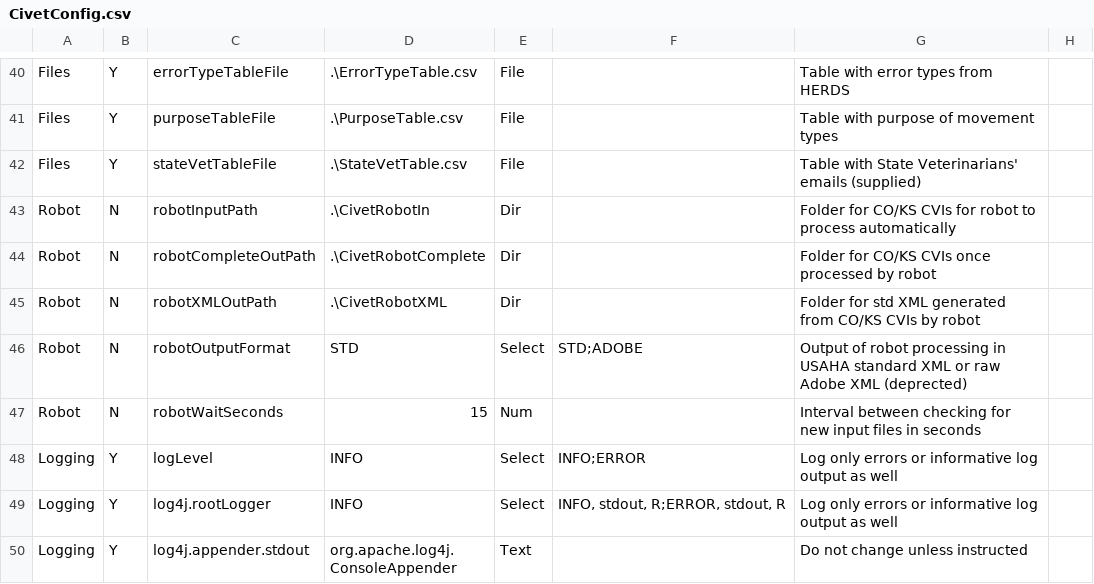
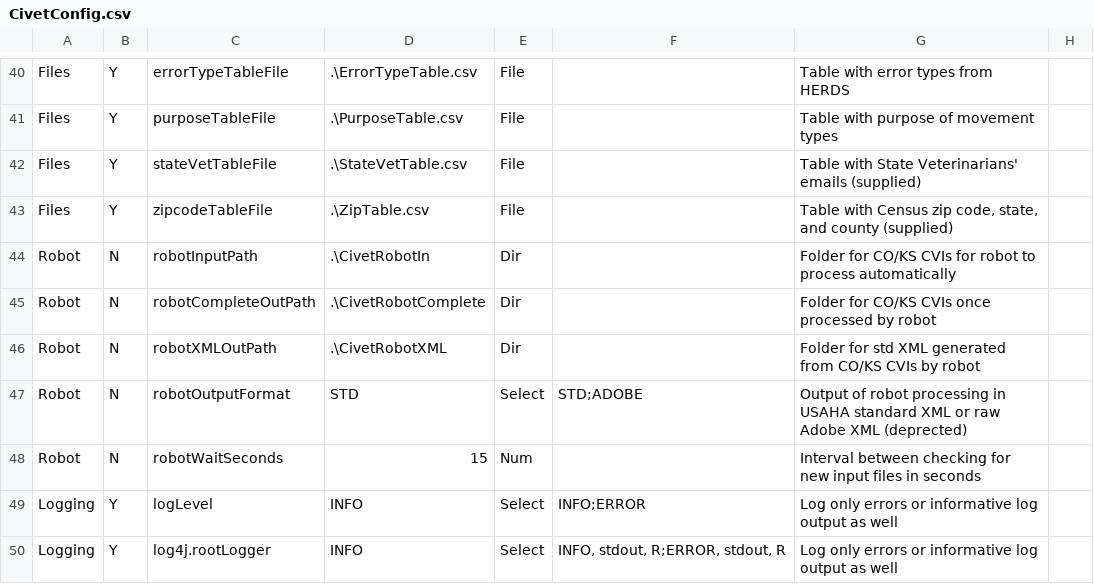
Before and after one commit to mkm1879/Civet, a CSV file: src/edu/clemson/lph/civet/res/CivetConfig.csv, drawn as a sheet; only a part is shown, gaps mark what is left out; the shorter side is filled out with more unchanged rows; the diff names each change by its address in the sheet, - before the commit and + after, or states it on an @@ line.

Commit message:
Second iteration of County.  Added to Premises Search, Civet Config, etc.

```diff
--- a/src/edu/clemson/lph/civet/res/CivetConfig.csv
+++ b/src/edu/clemson/lph/civet/res/CivetConfig.csv
+row 43: Files | Y | zipcodeTableFile | .\ZipTable.csv | File |  | Table with Census zip code, state, and county (supplied)
```
Also changed, not shown: 13 other files.
